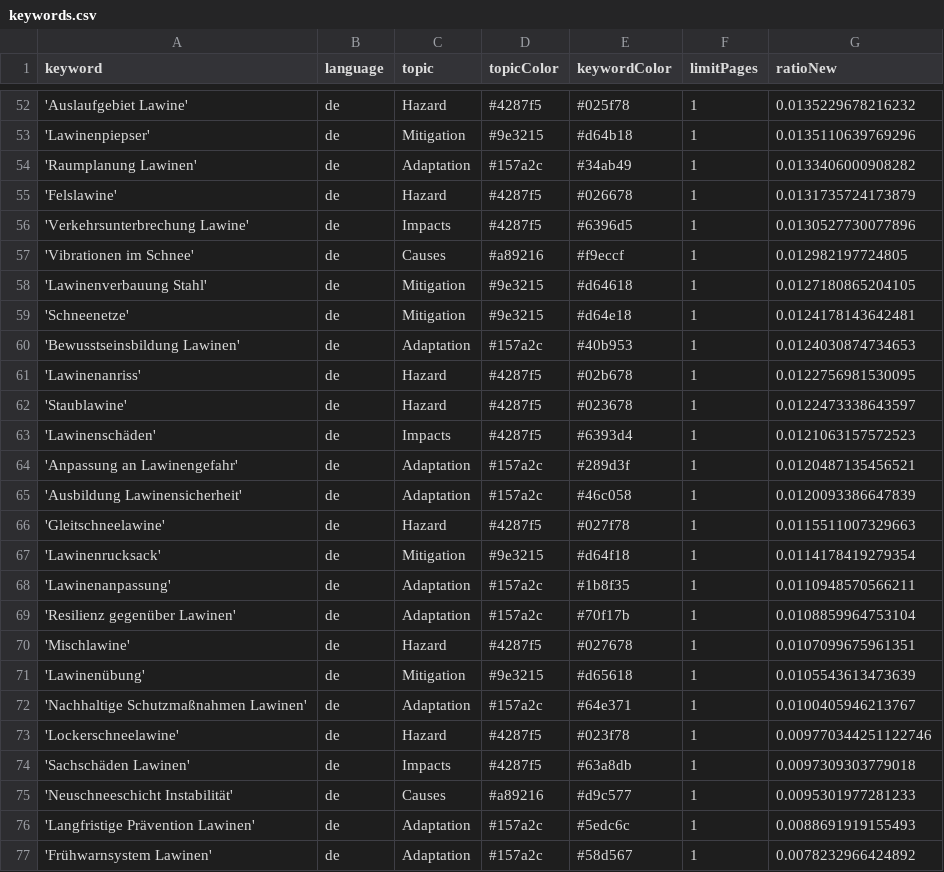
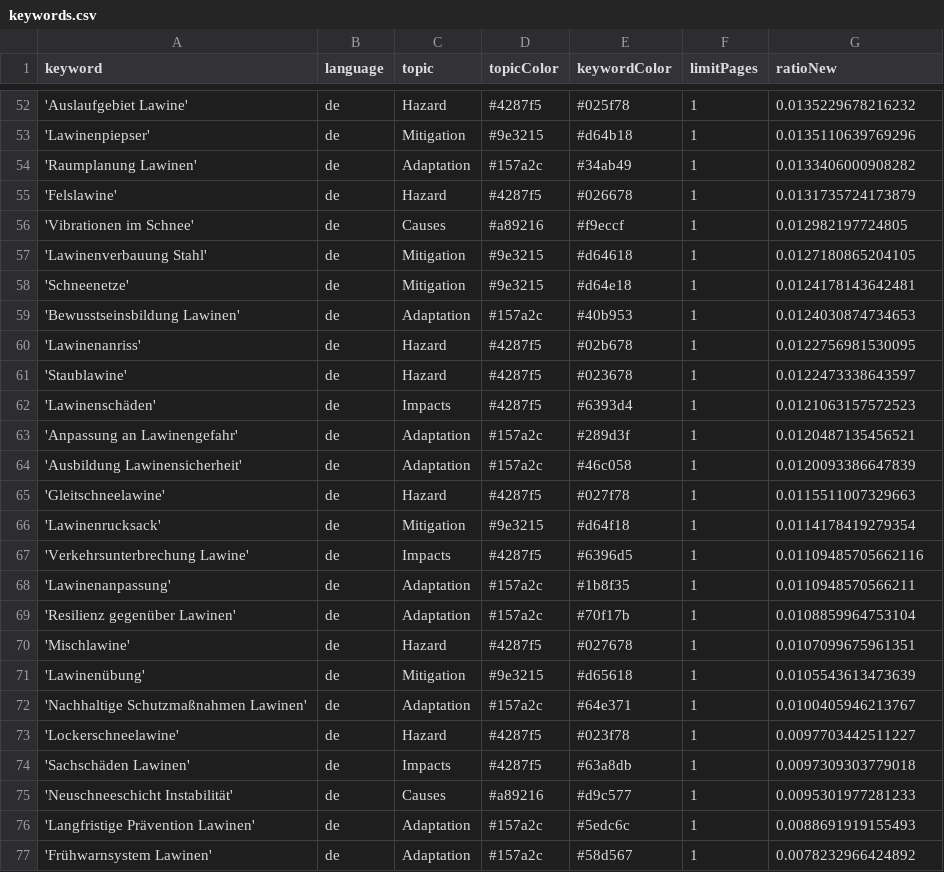
Before and after one commit to picawe-news/AvalancheIsComing, a CSV file: keywords.csv, drawn as a sheet; only a part is shown, gaps mark what is left out.

Commit message:
Commit from GitHub Actions (harvest:0.0)

```diff
--- a/keywords.csv
+++ b/keywords.csv
@@ -55,3 +55,2 @@ keyword,language,topic,topicColor,keywordColor,limitPages,ratioNew
 'Felslawine',de,Hazard,#4287f5,#026678,1,0.0131735724173879
-'Verkehrsunterbrechung Lawine',de,Impacts,#4287f5,#6396d5,1,0.0130527730077896
 'Vibrationen im Schnee',de,Causes,#a89216,#f9eccf,1,0.012982197724805
@@ -67,2 +66,3 @@ keyword,language,topic,topicColor,keywordColor,limitPages,ratioNew
 'Lawinenrucksack',de,Mitigation,#9e3215,#d64f18,1,0.0114178419279354
+'Verkehrsunterbrechung Lawine',de,Impacts,#4287f5,#6396d5,1,0.01109485705662116
 'Lawinenanpassung',de,Adaptation,#157a2c,#1b8f35,1,0.0110948570566211
@@ -72,3 +72,3 @@ keyword,language,topic,topicColor,keywordColor,limitPages,ratioNew
 'Nachhaltige Schutzmaßnahmen Lawinen',de,Adaptation,#157a2c,#64e371,1,0.0100405946213767
-'Lockerschneelawine',de,Hazard,#4287f5,#023f78,1,0.009770344251122746
+'Lockerschneelawine',de,Hazard,#4287f5,#023f78,1,0.0097703442511227
 'Sachschäden Lawinen',de,Impacts,#4287f5,#63a8db,1,0.0097309303779018
```
